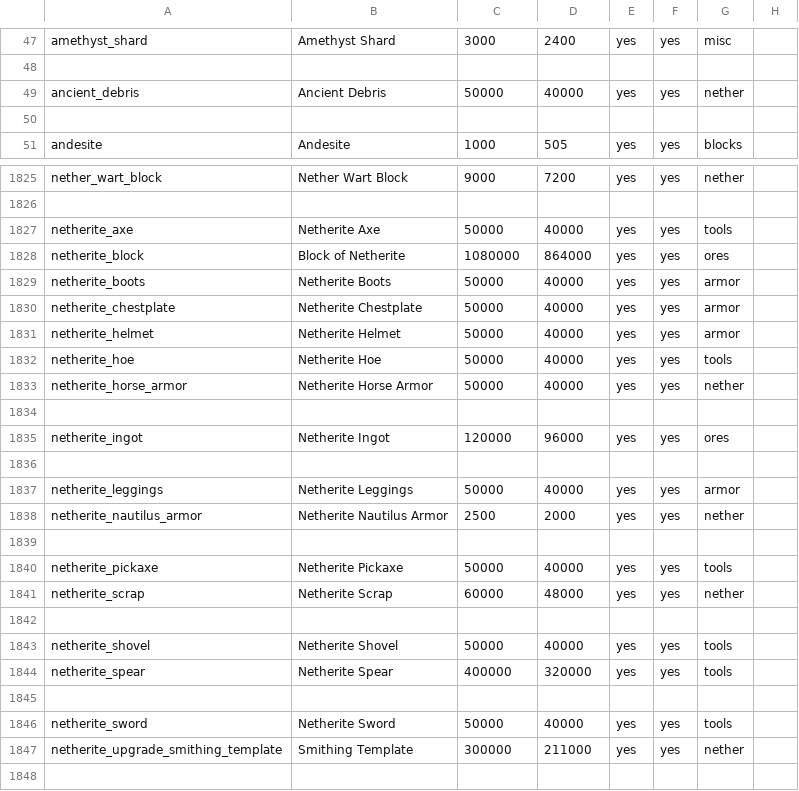
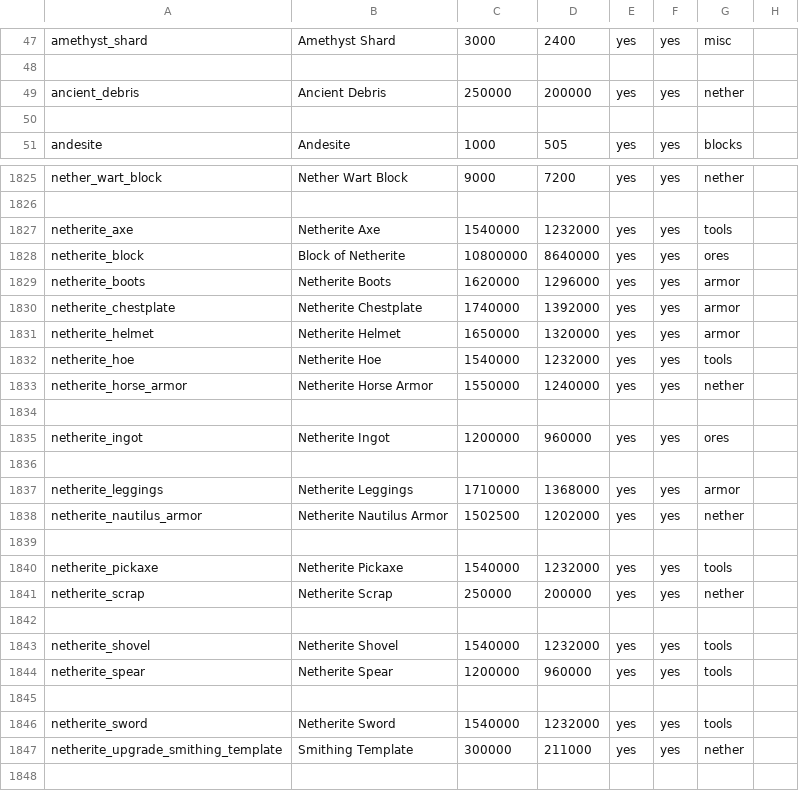
Before and after one commit to promikailamin/economy_plugin, a TSV file: src/main/resources/prices.tsv, drawn as a sheet; only a part is shown, gaps mark what is left out; the diff covers the shown part only.

```diff
--- a/src/main/resources/prices.tsv
+++ b/src/main/resources/prices.tsv
@@ -48,3 +48,3 @@ amethyst_shard	Amethyst Shard	3000	2400	yes	yes	misc
 
-ancient_debris	Ancient Debris	50000	40000	yes	yes	nether	
+ancient_debris	Ancient Debris	250000	200000	yes	yes	nether	
 
@@ -1826,22 +1826,22 @@ nether_wart_block	Nether Wart Block	9000	7200	yes	yes	nether
 
-netherite_axe	Netherite Axe	50000	40000	yes	yes	tools	
-netherite_block	Block of Netherite	1080000	864000	yes	yes	ores	
-netherite_boots	Netherite Boots	50000	40000	yes	yes	armor	
-netherite_chestplate	Netherite Chestplate	50000	40000	yes	yes	armor	
-netherite_helmet	Netherite Helmet	50000	40000	yes	yes	armor	
-netherite_hoe	Netherite Hoe	50000	40000	yes	yes	tools	
-netherite_horse_armor	Netherite Horse Armor	50000	40000	yes	yes	nether	
+netherite_axe	Netherite Axe	1540000	1232000	yes	yes	tools	
+netherite_block	Block of Netherite	10800000	8640000	yes	yes	ores	
+netherite_boots	Netherite Boots	1620000	1296000	yes	yes	armor	
+netherite_chestplate	Netherite Chestplate	1740000	1392000	yes	yes	armor	
+netherite_helmet	Netherite Helmet	1650000	1320000	yes	yes	armor	
+netherite_hoe	Netherite Hoe	1540000	1232000	yes	yes	tools	
+netherite_horse_armor	Netherite Horse Armor	1550000	1240000	yes	yes	nether	
 
-netherite_ingot	Netherite Ingot	120000	96000	yes	yes	ores	
+netherite_ingot	Netherite Ingot	1200000	960000	yes	yes	ores	
 
-netherite_leggings	Netherite Leggings	50000	40000	yes	yes	armor	
-netherite_nautilus_armor	Netherite Nautilus Armor	2500	2000	yes	yes	nether	
+netherite_leggings	Netherite Leggings	1710000	1368000	yes	yes	armor	
+netherite_nautilus_armor	Netherite Nautilus Armor	1502500	1202000	yes	yes	nether	
 
-netherite_pickaxe	Netherite Pickaxe	50000	40000	yes	yes	tools	
-netherite_scrap	Netherite Scrap	60000	48000	yes	yes	nether	
+netherite_pickaxe	Netherite Pickaxe	1540000	1232000	yes	yes	tools	
+netherite_scrap	Netherite Scrap	250000	200000	yes	yes	nether	
 
-netherite_shovel	Netherite Shovel	50000	40000	yes	yes	tools	
-netherite_spear	Netherite Spear	400000	320000	yes	yes	tools	
+netherite_shovel	Netherite Shovel	1540000	1232000	yes	yes	tools	
+netherite_spear	Netherite Spear	1200000	960000	yes	yes	tools	
 
-netherite_sword	Netherite Sword	50000	40000	yes	yes	tools	
+netherite_sword	Netherite Sword	1540000	1232000	yes	yes	tools	
 netherite_upgrade_smithing_template	Smithing Template	300000	211000	yes	yes	nether	
```
Also changed, not shown: 12 edited cells elsewhere in this file, 15 other files.
